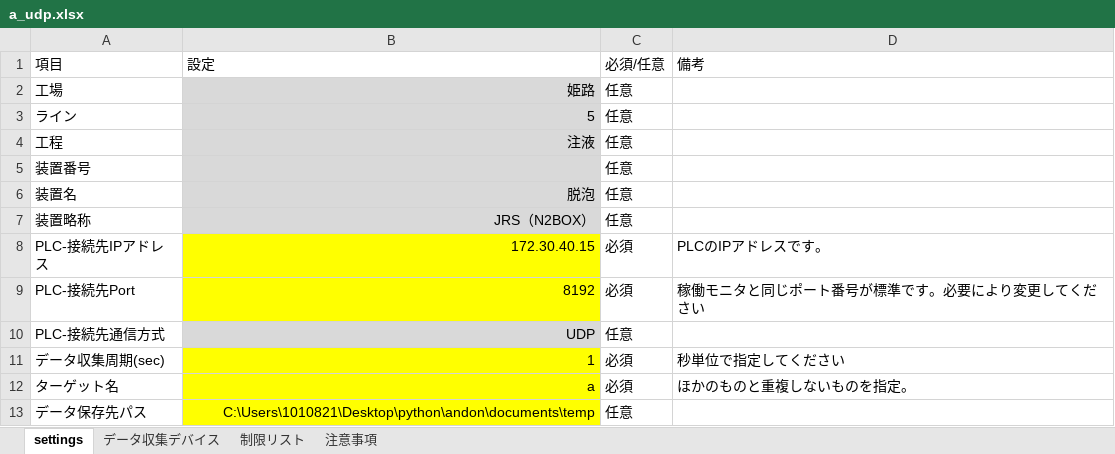
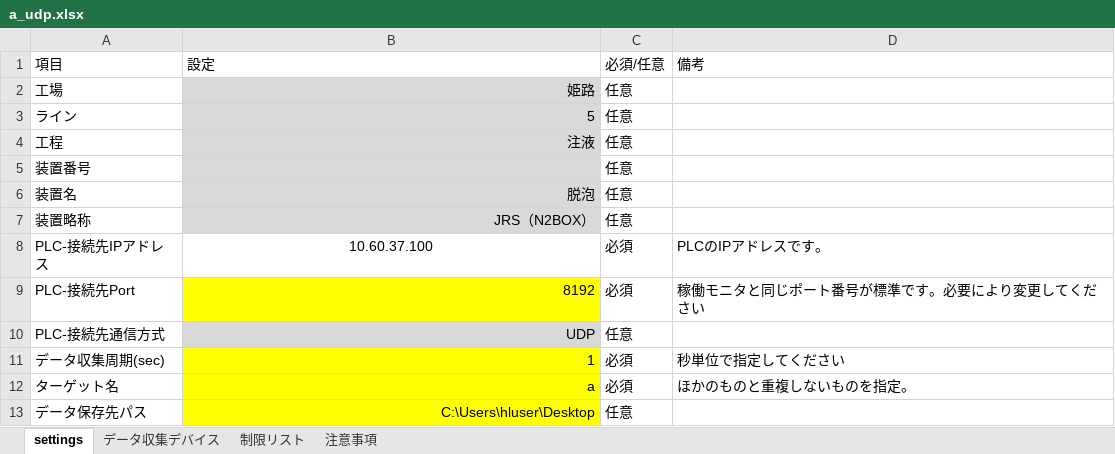
Before and after one commit to kkatappes/PLCDataCollector-C_Sharpver.-, an Excel workbook: 設定ファイル/a_udp.xlsx, sheet settings, drawn as a sheet; values as stored, in another font and other column widths than the file's, no borders; the diff names each change by its address in the sheet, - before the commit and + after, or states it on an @@ line.

```diff
--- a/設定ファイル/a_udp.xlsx (sheet settings)
+++ b/設定ファイル/a_udp.xlsx (sheet settings)
-B8 (設定): 172.30.40.15
+B8 (設定): 10.60.37.100
@@ B8 fill: #FFFF00 → none, alignment: right → center @@
-B13 (設定): C:\Users\1010821\Desktop\python\andon\documents\temp
+B13 (設定): C:\Users\hluser\Desktop
```
Also changed, not shown: sheet データ収集デバイス, 設定ファイル/b_udp.xlsx, 18 other files.
